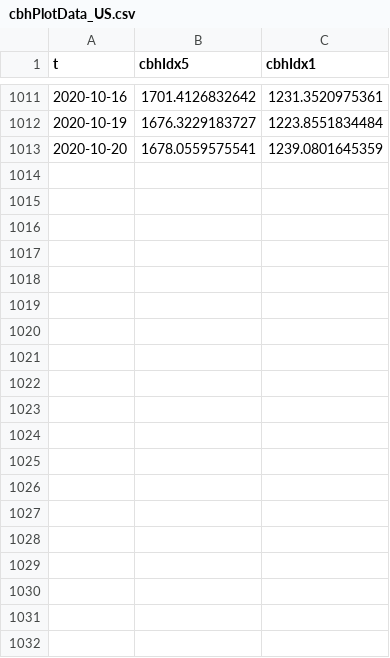
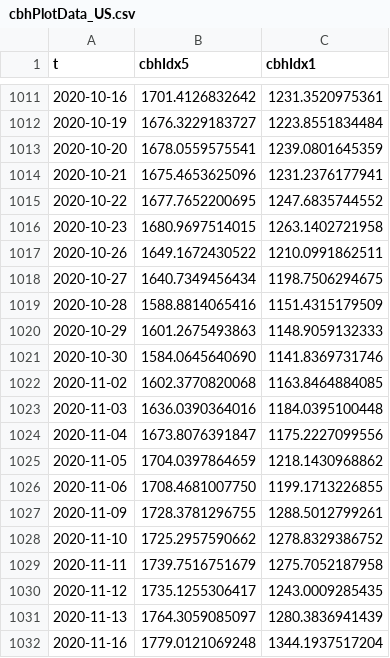
Before and after one commit to shishovKA/dp_chart, a CSV file: src/data/cbhPlotData_US.csv, drawn as a sheet; only a part is shown, gaps mark what is left out; the diff covers the shown part only; the diff names each change by its address in the sheet, - before the commit and + after, or states it on an @@ line.

```diff
--- a/src/data/cbhPlotData_US.csv
+++ b/src/data/cbhPlotData_US.csv
+row 1014: 2020-10-21 | 1675.4653625096 | 1231.2376177941
+row 1015: 2020-10-22 | 1677.7652200695 | 1247.6835744552
+row 1016: 2020-10-23 | 1680.9697514015 | 1263.1402721958
+row 1017: 2020-10-26 | 1649.1672430522 | 1210.0991862511
+row 1018: 2020-10-27 | 1640.7349456434 | 1198.7506294675
+row 1019: 2020-10-28 | 1588.8814065416 | 1151.4315179509
+row 1020: 2020-10-29 | 1601.2675493863 | 1148.9059132333
+row 1021: 2020-10-30 | 1584.0645640690 | 1141.8369731746
+row 1022: 2020-11-02 | 1602.3770820068 | 1163.8464884085
+row 1023: 2020-11-03 | 1636.0390364016 | 1184.0395100448
+row 1024: 2020-11-04 | 1673.8076391847 | 1175.2227099556
+row 1025: 2020-11-05 | 1704.0397864659 | 1218.1430968862
+row 1026: 2020-11-06 | 1708.4681007750 | 1199.1713226855
+row 1027: 2020-11-09 | 1728.3781296755 | 1288.5012799261
+row 1028: 2020-11-10 | 1725.2957590662 | 1278.8329386752
+row 1029: 2020-11-11 | 1739.7516751679 | 1275.7052187958
+row 1030: 2020-11-12 | 1735.1255306417 | 1243.0009285435
+row 1031: 2020-11-13 | 1764.3059085097 | 1280.3836941439
+row 1032: 2020-11-16 | 1779.0121069248 | 1344.1937517204
```
Also changed, not shown: 35 added rows elsewhere in this file, src/data/cbhPlotData_EU.csv, 21 other files.
